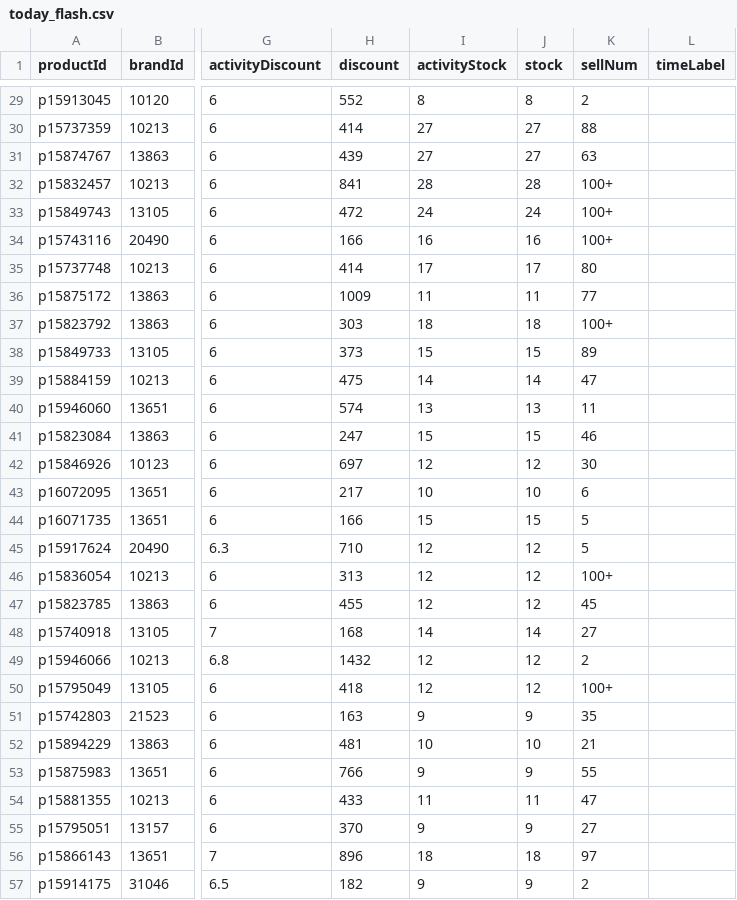
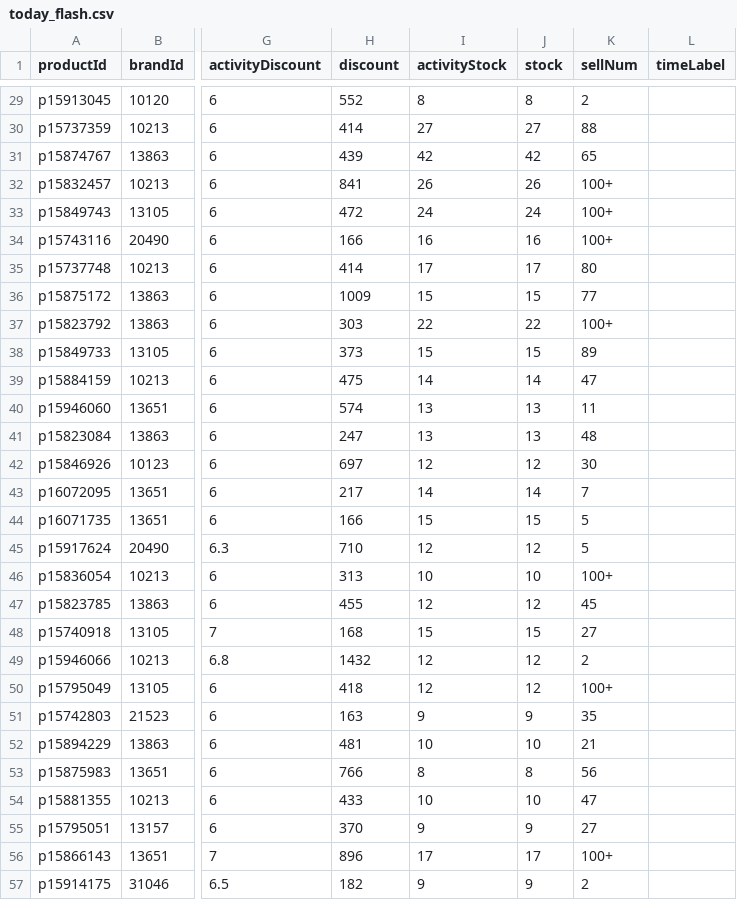
Before and after one commit to sophia-zhang-qwq/cdf-tracker, a CSV file: flash/today_flash.csv, drawn as a sheet; only a part is shown, gaps mark what is left out; the diff covers the shown part only; the diff names each change by its address in the sheet, - before the commit and + after, or states it on an @@ line.

```diff
--- a/flash/today_flash.csv
+++ b/flash/today_flash.csv
-I31 (activityStock): 27
+I31 (activityStock): 42
-J31 (stock): 27
+J31 (stock): 42
-K31 (sellNum): 63
+K31 (sellNum): 65
-I32 (activityStock): 28
+I32 (activityStock): 26
-J32 (stock): 28
+J32 (stock): 26
-I36 (activityStock): 11
+I36 (activityStock): 15
-J36 (stock): 11
+J36 (stock): 15
-I37 (activityStock): 18
+I37 (activityStock): 22
-J37 (stock): 18
+J37 (stock): 22
-I41 (activityStock): 15
+I41 (activityStock): 13
-J41 (stock): 15
+J41 (stock): 13
-K41 (sellNum): 46
+K41 (sellNum): 48
-I43 (activityStock): 10
+I43 (activityStock): 14
-J43 (stock): 10
+J43 (stock): 14
-K43 (sellNum): 6
+K43 (sellNum): 7
-I46 (activityStock): 12
+I46 (activityStock): 10
-J46 (stock): 12
+J46 (stock): 10
-I48 (activityStock): 14
+I48 (activityStock): 15
-J48 (stock): 14
+J48 (stock): 15
-I53 (activityStock): 9
+I53 (activityStock): 8
-J53 (stock): 9
+J53 (stock): 8
-K53 (sellNum): 55
+K53 (sellNum): 56
-I54 (activityStock): 11
+I54 (activityStock): 10
-J54 (stock): 11
+J54 (stock): 10
-I56 (activityStock): 18
+I56 (activityStock): 17
-J56 (stock): 18
+J56 (stock): 17
-K56 (sellNum): 97
+K56 (sellNum): 100+
```
Also changed, not shown: 1 added row and 113 edited cells elsewhere in this file, member/member.csv, outlet/outlet.csv, 3 other files.
